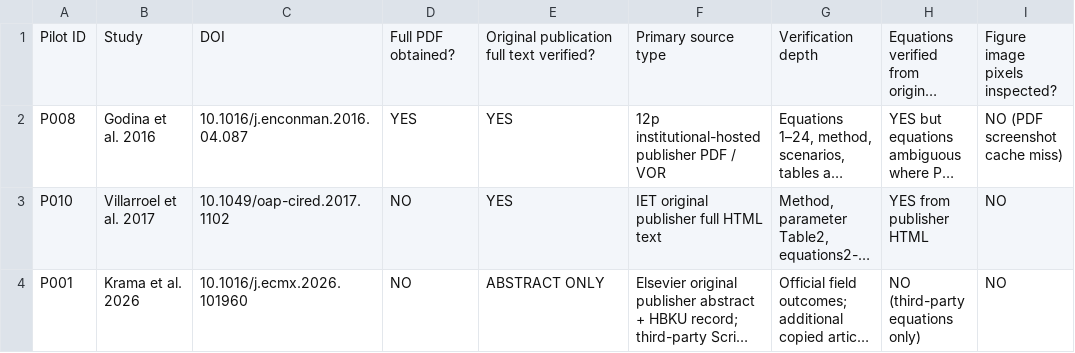
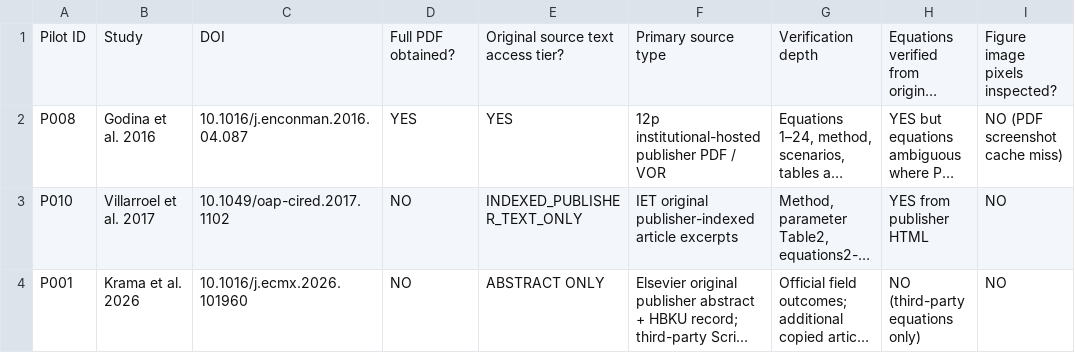
Before and after one commit to Dosust/MSE-thesis, a CSV file: thesis/02_literature_theory/systematic_thermal_review_2026_10_15/priority_followup_audit_2026_10_15/THREE_SOURCE_ACCESS_STATUS.csv, drawn as a sheet; only a part is shown; long unchanged cells end in …; the diff names each change by its address in the sheet, - before the commit and + after, or states it on an @@ line.

Commit message:
docs(review): clarify Villarroel source tier as indexed publisher text, not opened PDF

```diff
--- a/thesis/02_literature_theory/systematic_thermal_review_2026_10_15/priority_followup_audit_2026_10_15/THREE_SOURCE_ACCESS_STATUS.csv
+++ b/thesis/02_literature_theory/systematic_thermal_review_2026_10_15/priority_followup_audit_2026_10_15/THREE_SOURCE_ACCESS_STATUS.csv
-E1: Original publication full text verified?
+E1: Original source text access tier?
-E3: YES
+E3: INDEXED_PUBLISHER_TEXT_ONLY
-F3: IET original publisher full HTML text
+F3: IET original publisher-indexed article excerpts
```
